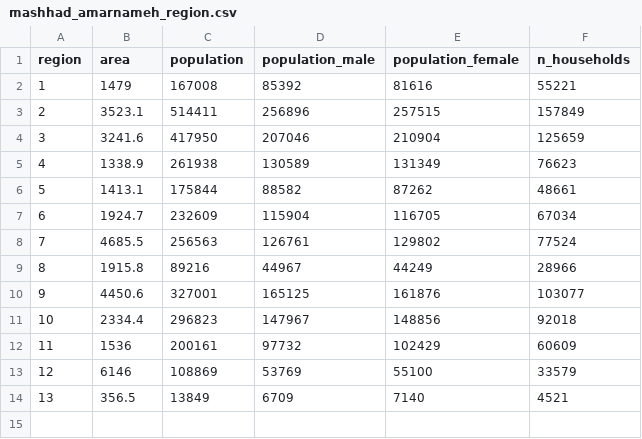
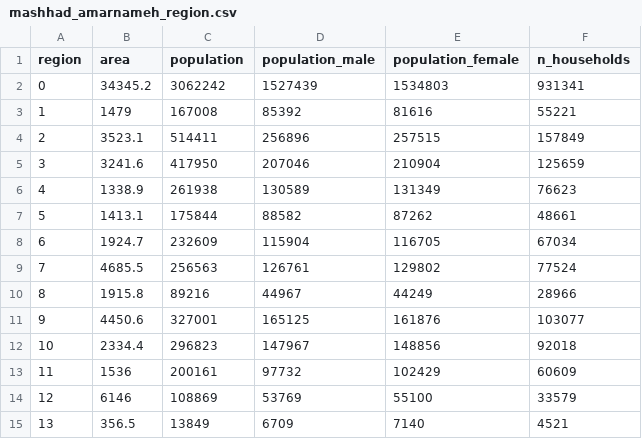
Before and after one commit to shirazipooya/Bakery, a CSV file: app/assets/data/mashhad_amarnameh_region.csv, drawn as a sheet; the diff names each change by its address in the sheet, - before the commit and + after, or states it on an @@ line.

```diff
--- a/app/assets/data/mashhad_amarnameh_region.csv
+++ b/app/assets/data/mashhad_amarnameh_region.csv
+row 2: 0 | 34345.2 | 3062242 | 1527439 | 1534803 | 931341
```
Also changed, not shown: 8 other files.
